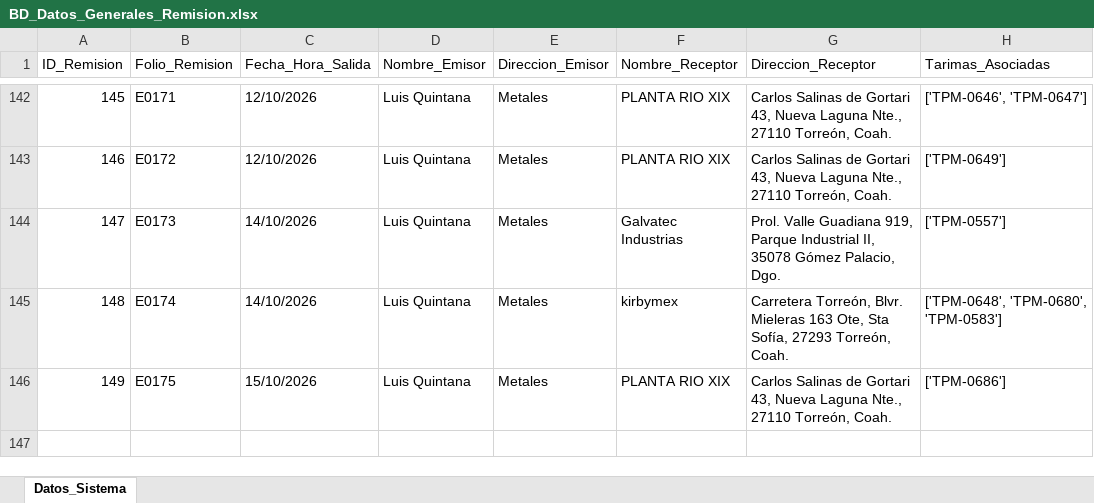
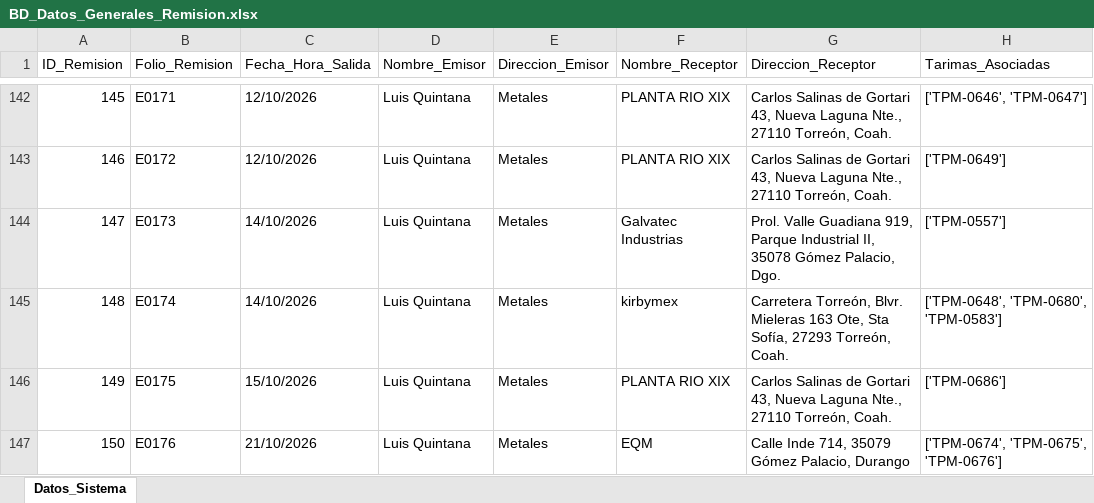
Before and after one commit to jesusalbertomoraleslopez-byte/sigrama_po_tracker, an Excel workbook: data/sync_databases/BD_Datos_Generales_Remision.xlsx, sheet Datos_Sistema, drawn as a sheet; only a part is shown, gaps mark what is left out; values as stored, in another font and other column widths than the file's, no borders; the diff names each change by its address in the sheet, - before the commit and + after, or states it on an @@ line.

```diff
--- a/data/sync_databases/BD_Datos_Generales_Remision.xlsx (sheet Datos_Sistema)
+++ b/data/sync_databases/BD_Datos_Generales_Remision.xlsx (sheet Datos_Sistema)
+row 147: 150 | E0176 | 21/10/2026 | Luis Quintana | Metales | EQM | Calle Inde 714, 35079 Gómez Palacio, Durango | ['TPM-0674', 'TPM-0675', 'TPM-0676']
```
Also changed, not shown: data/BD_POs_Cabecera.xlsx, data/BD_Requerimientos_POs.xlsx, 6 other files.
